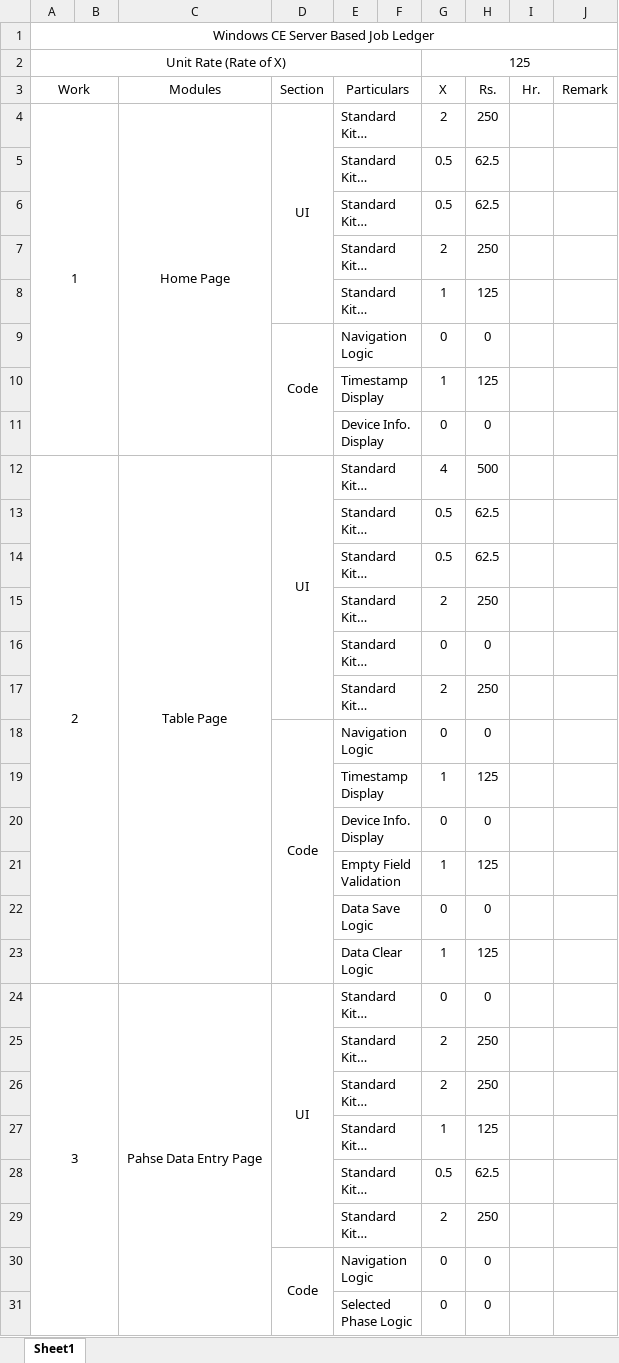
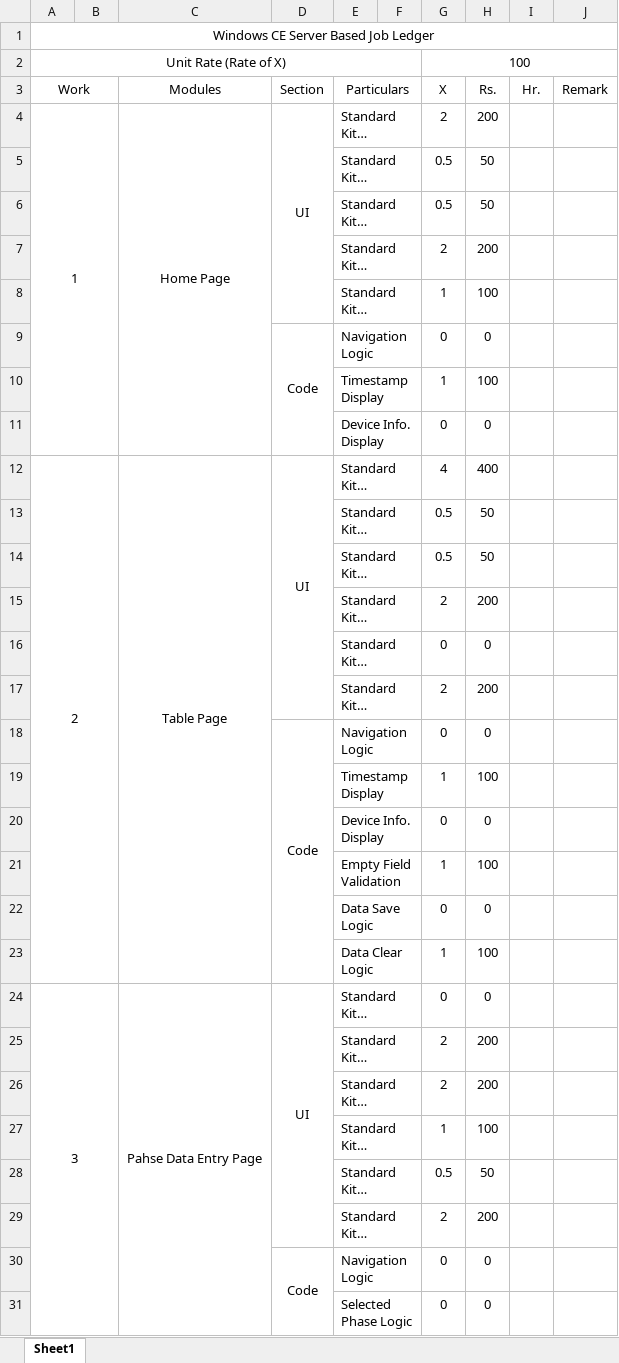
Before and after one commit to Baneeishaque/Job_Book, an Excel workbook: Win CE Server Based Job Ledger Cash Estimate Aflah.xlsx, sheet Sheet1, drawn as a sheet; only a part is shown; long unchanged cells end in …; values as stored, in another font and other column widths than the file's, no borders; the diff covers the shown part only; the diff names each change by its address in the sheet, - before the commit and + after, or states it on an @@ line.

```diff
--- a/Win CE Server Based Job Ledger Cash Estimate Aflah.xlsx (sheet Sheet1)
+++ b/Win CE Server Based Job Ledger Cash Estimate Aflah.xlsx (sheet Sheet1)
-G2: 125
+G2: 100
-H4: 250
+H4: 200
-H5:H6: 62.5
+H5:H6: 50
-H7: 250
+H7: 200
-H8: 125
+H8: 100
-H10: 125
+H10: 100
-H12: 500
+H12: 400
-H13:H14: 62.5
+H13:H14: 50
-H15: 250
+H15: 200
-H17: 250
+H17: 200
-H19: 125
+H19: 100
-H21: 125
+H21: 100
-H23: 125
+H23: 100
-H25:H26: 250
+H25:H26: 200
-H27: 125
+H27: 100
-H28: 62.5
+H28: 50
-H29: 250
+H29: 200
```
Also changed, not shown: 8 edited cells elsewhere in this sheet, Win CE Server Based Job Ledger Cash Estimate Banee.xlsx.
